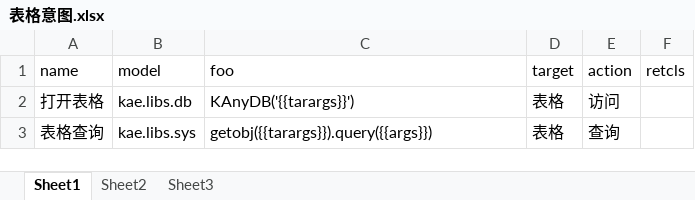
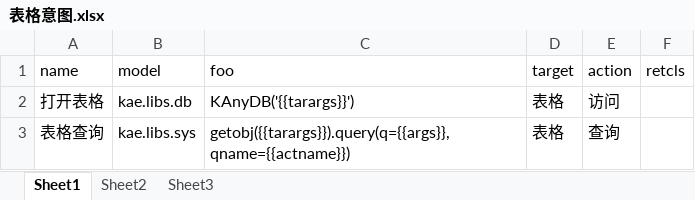
Before and after one commit to hotlinv/kaelang, an Excel workbook: 训练语料/表格意图.xlsx, sheet Sheet1, drawn as a sheet; values as stored, in another font and other column widths than the file's, no borders; the diff names each change by its address in the sheet, - before the commit and + after, or states it on an @@ line.

```diff
--- a/训练语料/表格意图.xlsx (sheet Sheet1)
+++ b/训练语料/表格意图.xlsx (sheet Sheet1)
-C3 (foo): getobj({{tarargs}}).query({{args}})
+C3 (foo): getobj({{tarargs}}).query(q={{args}}, qname={{actname}})
```
Also changed, not shown: 训练语料/基本意图.xlsx, 6 other files.
